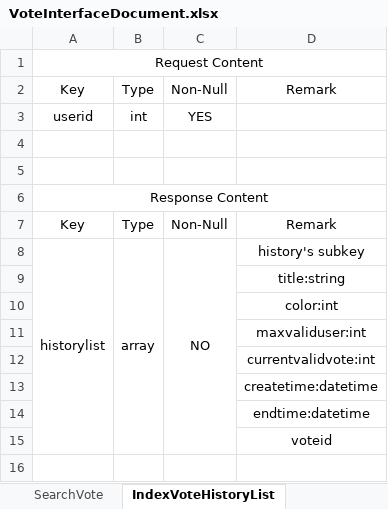
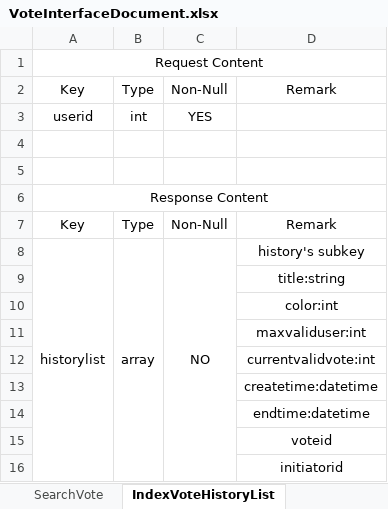
Before and after one commit to joshuakuai/vote, an Excel workbook: Documents/Design/VoteInterfaceDocument.xlsx, sheet IndexVoteHistoryList, drawn as a sheet; values as stored, in another font and other column widths than the file's, no borders; the diff names each change by its address in the sheet, - before the commit and + after, or states it on an @@ line.

```diff
--- a/Documents/Design/VoteInterfaceDocument.xlsx (sheet IndexVoteHistoryList)
+++ b/Documents/Design/VoteInterfaceDocument.xlsx (sheet IndexVoteHistoryList)
+row 16:  |  |  | initiatorid
```
Also changed, not shown: sheet SignInEmail, sheet ViewHistoryVote, sheet SignUp, other sheet tabs, 2 other files.
